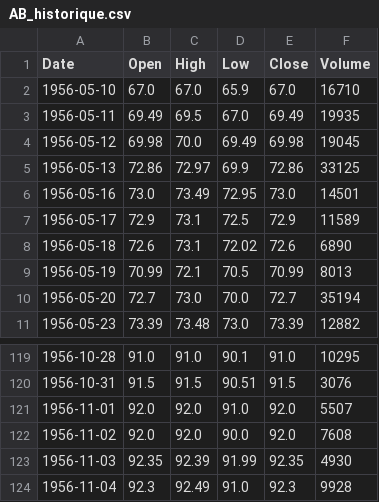
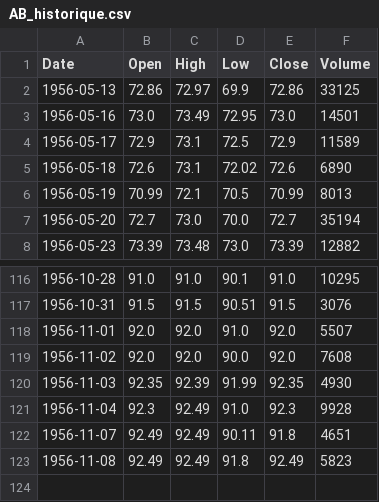
Before and after one commit to ghaith421/bvmt-pulse, a CSV file: data/AB_historique.csv, drawn as a sheet; only a part is shown, gaps mark what is left out; removed rows and columns are numbered as before the commit, all else as after; the diff names each change by its address in the sheet, - before the commit and + after, or states it on an @@ line.

```diff
--- a/data/AB_historique.csv
+++ b/data/AB_historique.csv
-row 2: 1956-05-10 | 67.0 | 67.0 | 65.9 | 67.0 | 16710
-row 3: 1956-05-11 | 69.49 | 69.5 | 67.0 | 69.49 | 19935
-row 4: 1956-05-12 | 69.98 | 70.0 | 69.49 | 69.98 | 19045
+row 122: 1956-11-07 | 92.49 | 92.49 | 90.11 | 91.8 | 4651
+row 123: 1956-11-08 | 92.49 | 92.49 | 91.8 | 92.49 | 5823
```
Also changed, not shown: data/TJARI_historique.csv, 1 other file.
